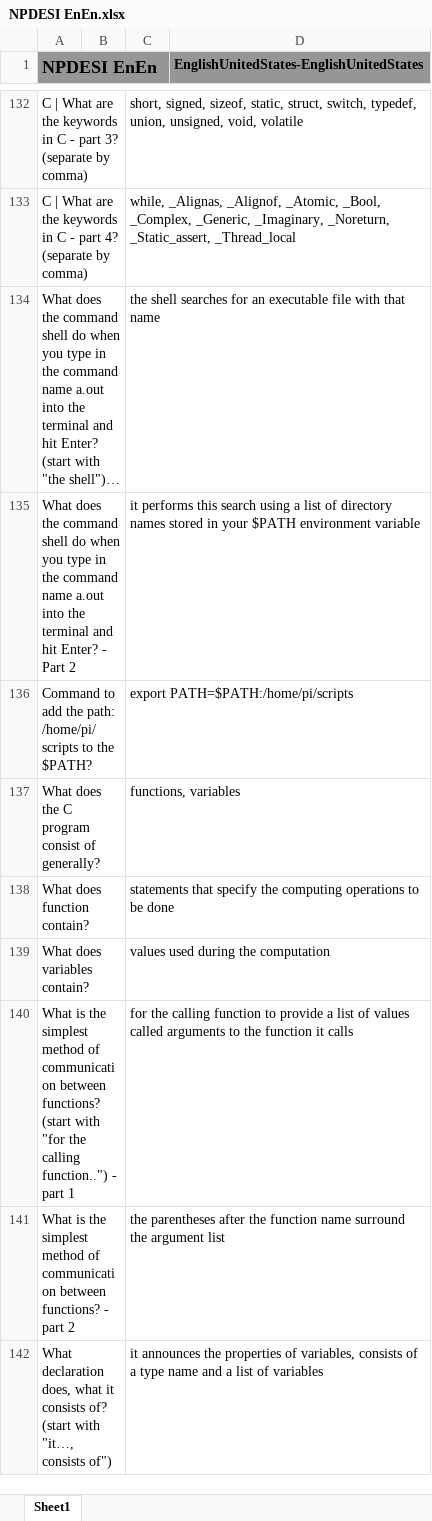
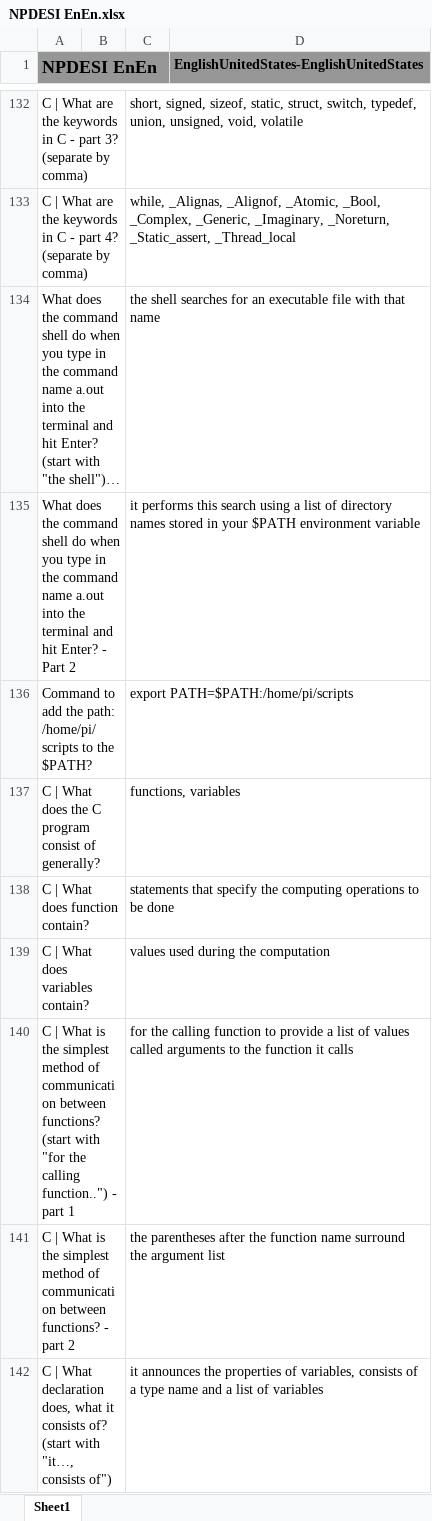
Before and after one commit to JackSonier/kb, an Excel workbook: NPDESI EnEn.xlsx, sheet Sheet1, drawn as a sheet; only a part is shown, gaps mark what is left out; long unchanged cells end in …; values as stored, in another font and other column widths than the file's, no borders; the diff covers the shown part only; the diff names each change by its address in the sheet, - before the commit and + after, or states it on an @@ line.

Commit message:
Update NPDESI EnEn.xlsx

```diff
--- a/NPDESI EnEn.xlsx (sheet Sheet1)
+++ b/NPDESI EnEn.xlsx (sheet Sheet1)
-A137 (NPDESI EnEn): What does…
+A137 (NPDESI EnEn): C | What does…
-A138 (NPDESI EnEn): What does function contain?
+A138 (NPDESI EnEn): C | What does function contain?
-A139 (NPDESI EnEn): What does variables contain?
+A139 (NPDESI EnEn): C | What does variables contain?
-A140 (NPDESI EnEn): What is…
+A140 (NPDESI EnEn): C | What is…
-A141 (NPDESI EnEn): What is…
+A141 (NPDESI EnEn): C | What is…
-A142 (NPDESI EnEn): What declaration…
+A142 (NPDESI EnEn): C | What declaration…
```
Also changed, not shown: 6 edited cells elsewhere in this sheet.
